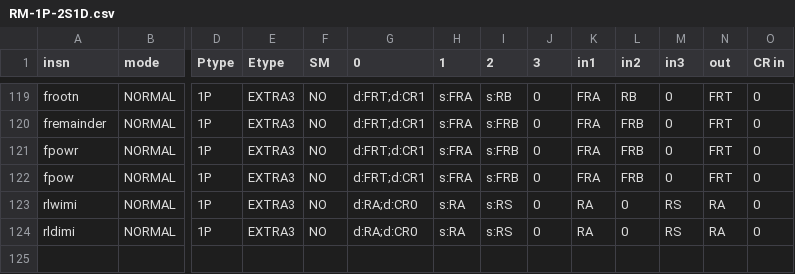
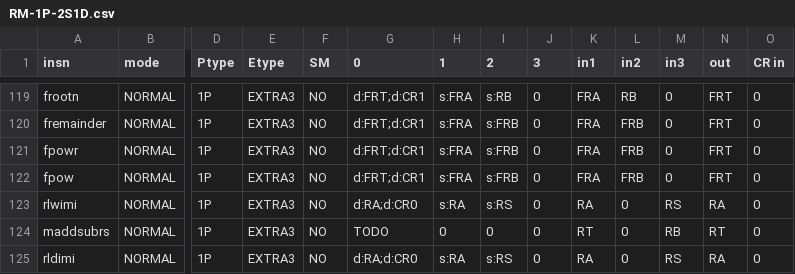
Before and after one commit to Libre-SOC-mirrors/openpower-isa, a CSV file: openpower/isatables/RM-1P-2S1D.csv, drawn as a sheet; only a part is shown, gaps mark what is left out; rows hold the shown columns only; the diff names each change by its address in the sheet, - before the commit and + after, or states it on an @@ line.

```diff
--- a/openpower/isatables/RM-1P-2S1D.csv
+++ b/openpower/isatables/RM-1P-2S1D.csv
+row 124: maddsubrs | NORMAL | 1P | EXTRA3 | NO | TODO | 0 | 0 | 0 | RT | 0 | RB | RT | 0
```
Also changed, not shown: openpower/isatables/minor_22.csv, 7 other files.
